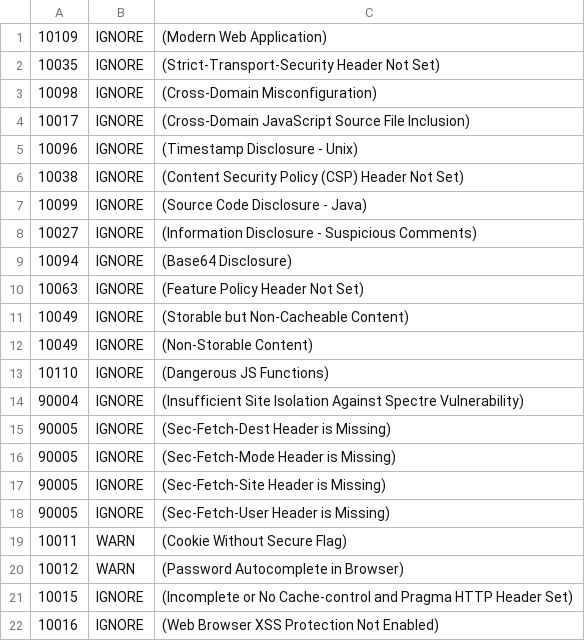
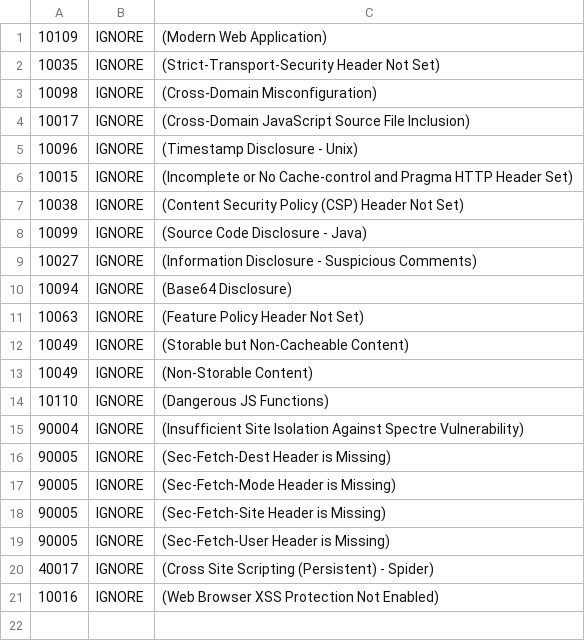
Before and after one commit to maiglesias/NodeGoat, a TSV file: .zap/rules.tsv, drawn as a sheet.

Commit message:
using zap action with rules.tsv

```diff
--- a/.zap/rules.tsv
+++ b/.zap/rules.tsv
@@ -5,2 +5,3 @@
 10096	IGNORE	(Timestamp Disclosure - Unix)
+10015	IGNORE	(Incomplete or No Cache-control and Pragma HTTP Header Set)
 10038	IGNORE	(Content Security Policy (CSP) Header Not Set)
@@ -18,5 +19,3 @@
 90005	IGNORE	(Sec-Fetch-User Header is Missing)
-10011	WARN	(Cookie Without Secure Flag)
-10012	WARN	(Password Autocomplete in Browser)
-10015	IGNORE	(Incomplete or No Cache-control and Pragma HTTP Header Set)
+40017	IGNORE	(Cross Site Scripting (Persistent) - Spider)
 10016	IGNORE	(Web Browser XSS Protection Not Enabled)
```
Also changed, not shown: 1 other file.
